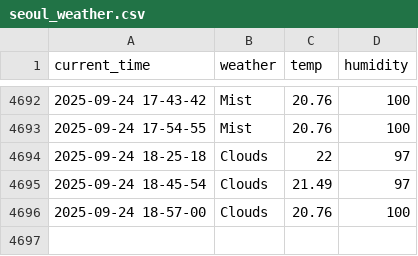
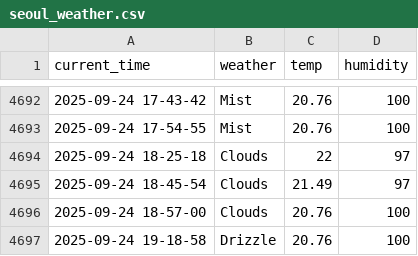
Before and after one commit to yakgwa/seoul_weather_5_m, a CSV file: seoul_weather.csv, drawn as a sheet; only a part is shown, gaps mark what is left out.

```diff
--- a/seoul_weather.csv
+++ b/seoul_weather.csv
@@ -4696 +4696,2 @@ current_time,weather,temp,humidity
 2025-09-24 18-57-00,Clouds,20.76,100
+2025-09-24 19-18-58,Drizzle,20.76,100
```
